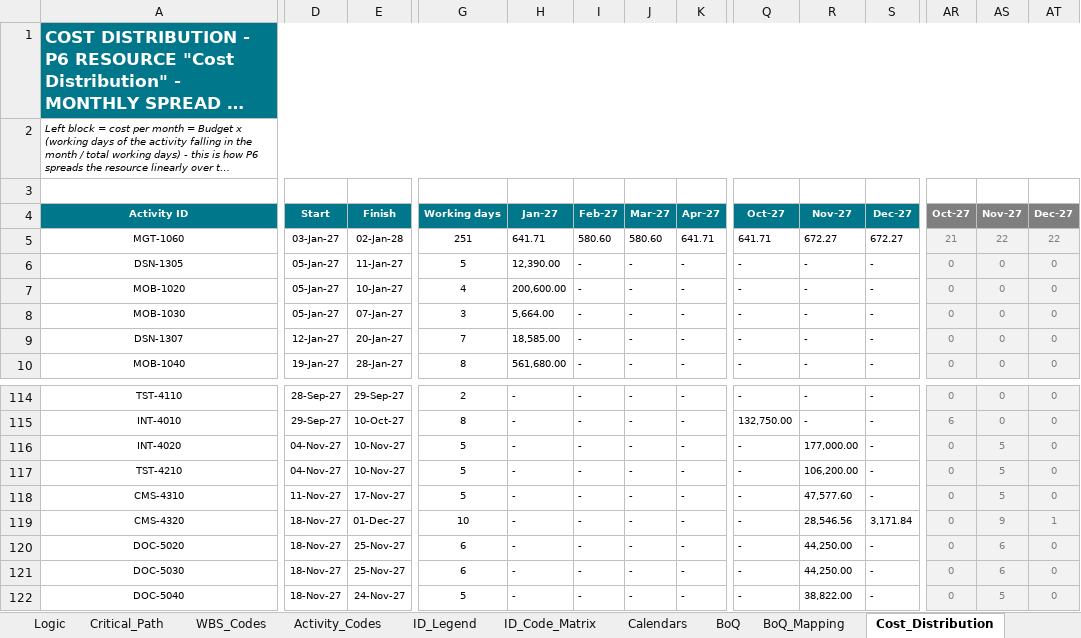
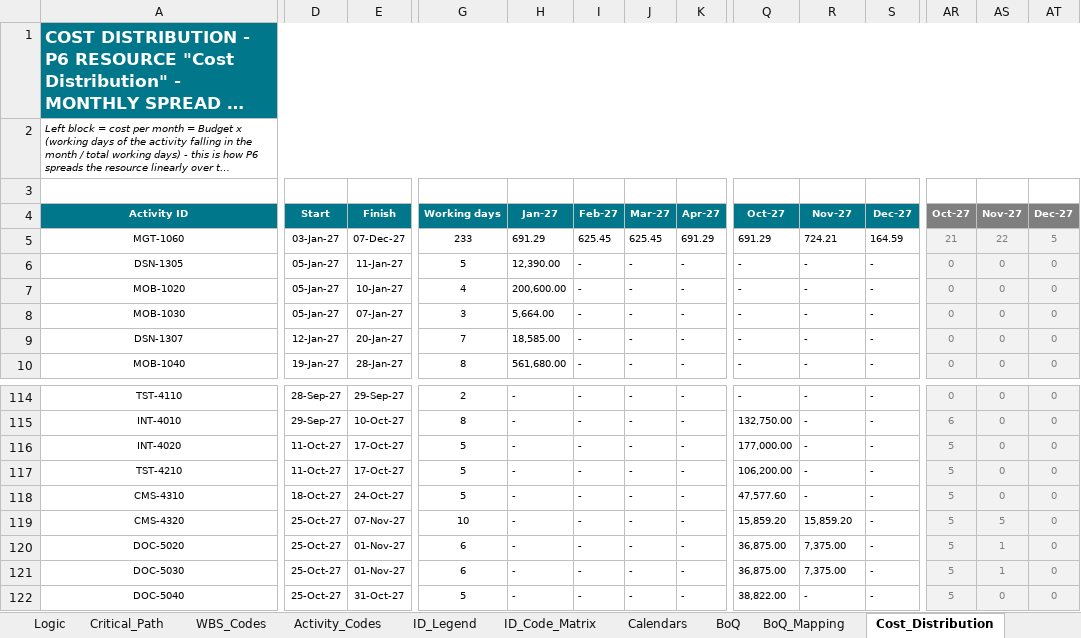
Before and after one commit to mostafaessam8-source/claude-fable-5-prompt, an Excel workbook: Submittal_BEN-26-911-SCH-01_Rev01/05_HEET_Schedule_Pack_Rev01.xlsx, sheet Cost_Distribution, drawn as a sheet; only a part is shown, gaps mark what is left out; long unchanged cells end in …; values as stored, in another font and other column widths than the file's, no borders; the diff covers the shown part only; the diff names each change by its address in the sheet, - before the commit and + after, or states it on an @@ line.

```diff
--- a/Submittal_BEN-26-911-SCH-01_Rev01/05_HEET_Schedule_Pack_Rev01.xlsx (sheet Cost_Distribution)
+++ b/Submittal_BEN-26-911-SCH-01_Rev01/05_HEET_Schedule_Pack_Rev01.xlsx (sheet Cost_Distribution)
-E5: 02-Jan-28
+E5: 07-Dec-27
-G5: 251
+G5: 233
-H5: 641.71
+H5: 691.29
-I5: 580.60
+I5: 625.45
-J5: 580.60
+J5: 625.45
-K5: 641.71
+K5: 691.29
-Q5: 641.71
+Q5: 691.29
-R5: 672.27
+R5: 724.21
-S5: 672.27
+S5: 164.59
-AT5: 22
+AT5: 5
-D116:D117: 04-Nov-27
+D116:D117: 11-Oct-27
-E116:E117: 10-Nov-27
+E116:E117: 17-Oct-27
-Q116: -
+Q116: 177,000.00
-R116: 177,000.00
+R116: -
-AR116:AR122: 0
+AR116:AR122: 5
-AS116:AS118: 5
+AS116:AS118: 0
-Q117: -
+Q117: 106,200.00
-R117: 106,200.00
+R117: -
-D118: 11-Nov-27
+D118: 18-Oct-27
-E118: 17-Nov-27
+E118: 24-Oct-27
-Q118: -
+Q118: 47,577.60
-R118: 47,577.60
+R118: -
-D119:D122: 18-Nov-27
+D119:D122: 25-Oct-27
-E119: 01-Dec-27
+E119: 07-Nov-27
-Q119: -
+Q119: 15,859.20
-R119: 28,546.56
+R119: 15,859.20
-S119: 3,171.84
+S119: -
-AS119: 9
+AS119: 5
-AT119: 1
+AT119: 0
-E120:E121: 25-Nov-27
+E120:E121: 01-Nov-27
-Q120:Q121: -
+Q120:Q121: 36,875.00
-R120:R121: 44,250.00
+R120:R121: 7,375.00
-AS120:AS121: 6
+AS120:AS121: 1
-E122: 24-Nov-27
+E122: 31-Oct-27
-Q122: -
+Q122: 38,822.00
-R122: 38,822.00
+R122: -
-AS122: 5
+AS122: 0
```
Also changed, not shown: 5 added rows, 5 removed rows and 81 edited cells elsewhere in this sheet, sheet Schedule, sheet Cash_Flow, sheet ID_Code_Matrix, sheet Critical_Path, sheet Activity_Codes, sheet Index, 11 more sheets, formulas that keep their value, Submittal_BEN-26-911-SCH-01_Rev01/06_CRS_Contractor_Response_Rev01.xlsx, Submittal_BEN-26-911-SCH-01_Rev01/07_BoQ_Mapping_Rev01.xlsx, 5 other files.
